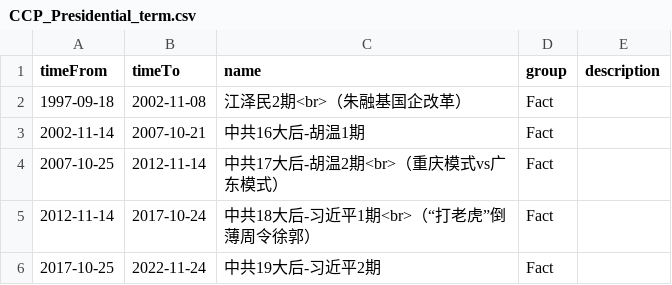
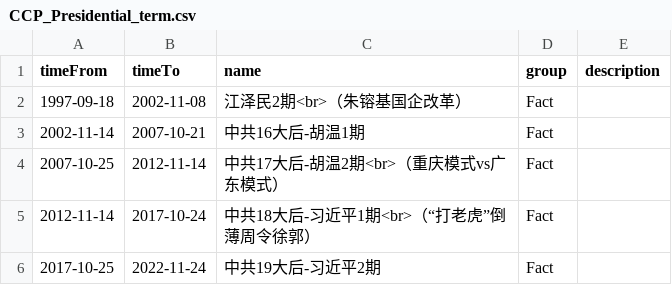
Before and after one commit to chinatimeline/data, a CSV file: ideology/CCP_Presidential_term.csv, drawn as a sheet.

Commit message:
typo

```diff
--- a/ideology/CCP_Presidential_term.csv
+++ b/ideology/CCP_Presidential_term.csv
@@ -1,3 +1,3 @@
 timeFrom,timeTo,name,group,description
-1997-09-18,2002-11-08,江泽民2期<br>（朱融基国企改革）,Fact,
+1997-09-18,2002-11-08,江泽民2期<br>（朱镕基国企改革）,Fact,
 2002-11-14,2007-10-21,中共16大后-胡温1期,Fact,
```
